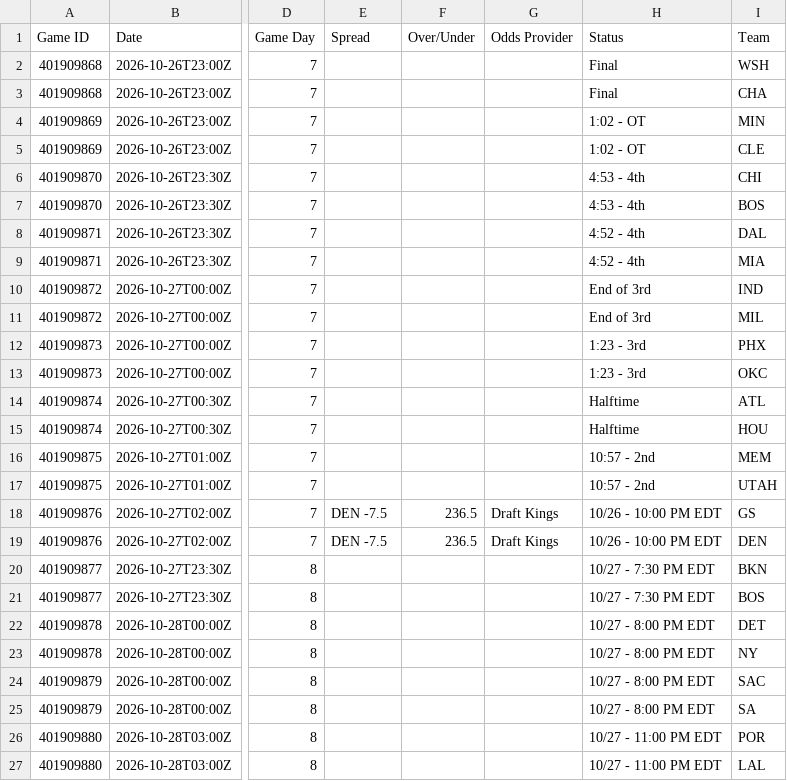
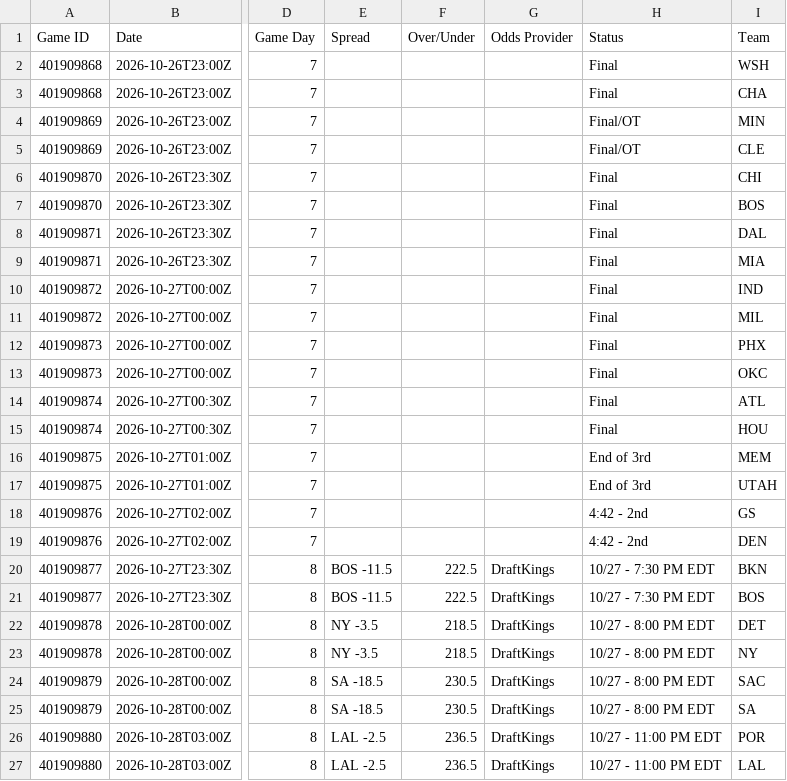
Before and after one commit to HitByOne/NBAData, a CSV file: site/data/nba_2027_upcoming_matchups.csv, drawn as a sheet; only a part is shown, gaps mark what is left out; the diff names each change by its address in the sheet, - before the commit and + after, or states it on an @@ line.

```diff
--- a/site/data/nba_2027_upcoming_matchups.csv
+++ b/site/data/nba_2027_upcoming_matchups.csv
-H4:H5 (Status): 1:02 - OT
+H4:H5 (Status): Final/OT
-H6:H7 (Status): 4:53 - 4th
+H6:H7 (Status): Final
-H8:H9 (Status): 4:52 - 4th
+H8:H9 (Status): Final
-H10:H11 (Status): End of 3rd
+H10:H11 (Status): Final
-H12:H13 (Status): 1:23 - 3rd
+H12:H13 (Status): Final
-H14:H15 (Status): Halftime
+H14:H15 (Status): Final
-H16:H17 (Status): 10:57 - 2nd
+H16:H17 (Status): End of 3rd
-E18:E19 (Spread): DEN -7.5
+E18:E19 (Spread): (empty)
-F18:F19 (Over/Under): 236.5
+F18:F19 (Over/Under): (empty)
-G18:G19 (Odds Provider): Draft Kings
+G18:G19 (Odds Provider): (empty)
-H18:H19 (Status): 10/26 - 10:00 PM EDT
+H18:H19 (Status): 4:42 - 2nd
-E20:E21 (Spread): (empty)
+E20:E21 (Spread): BOS -11.5
-F20:F21 (Over/Under): (empty)
+F20:F21 (Over/Under): 222.5
-G20:G27 (Odds Provider): (empty)
+G20:G27 (Odds Provider): DraftKings
-E22:E23 (Spread): (empty)
+E22:E23 (Spread): NY -3.5
-F22:F23 (Over/Under): (empty)
+F22:F23 (Over/Under): 218.5
-E24:E25 (Spread): (empty)
+E24:E25 (Spread): SA -18.5
-F24:F25 (Over/Under): (empty)
+F24:F25 (Over/Under): 230.5
-E26:E27 (Spread): (empty)
+E26:E27 (Spread): LAL -2.5
-F26:F27 (Over/Under): (empty)
+F26:F27 (Over/Under): 236.5
```
Also changed, not shown: site/data/nba_2027_injury_report.csv, 5 other files.
